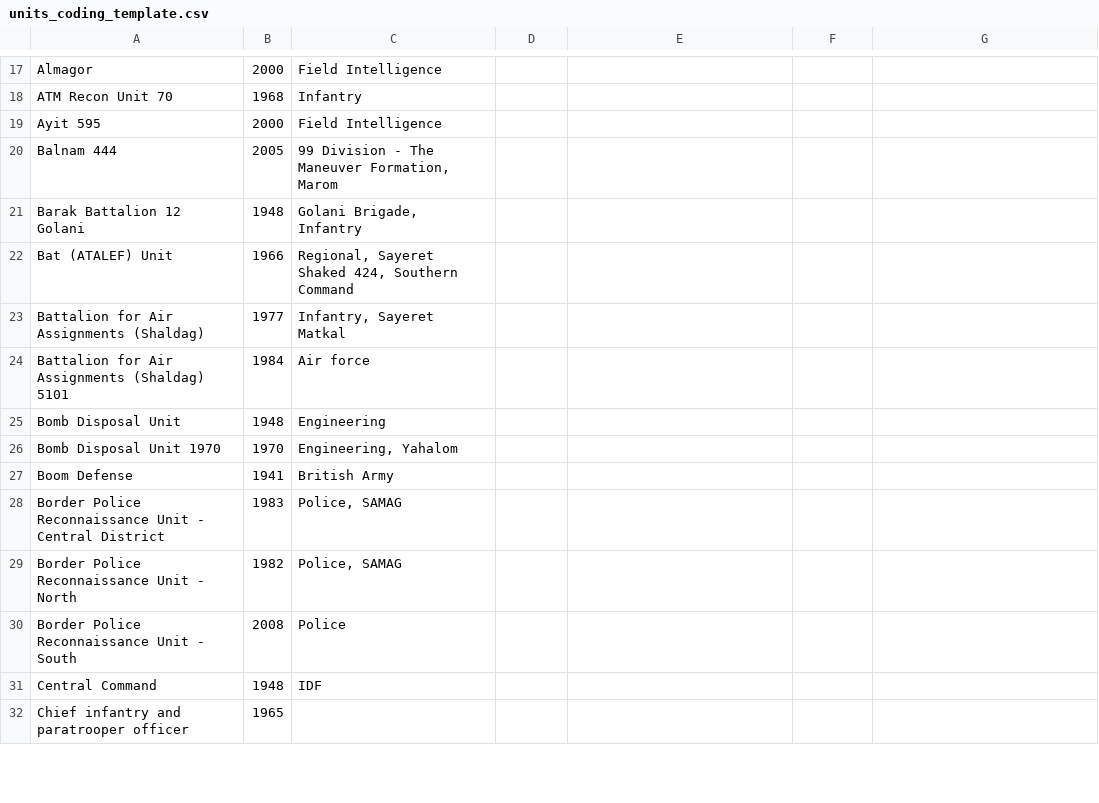
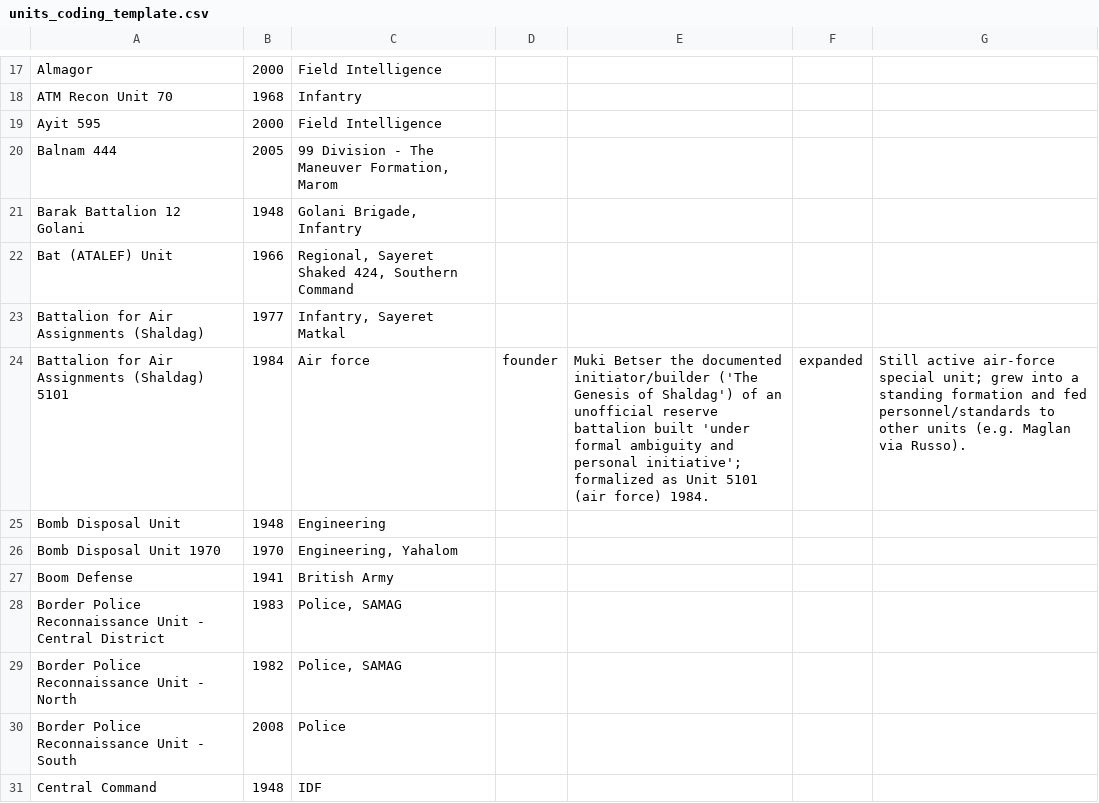
Before and after one commit to pedahzur/SOF-Israel, a CSV file: units_coding_template.csv, drawn as a sheet; only a part is shown, gaps mark what is left out; the shorter side is filled out with more unchanged rows; the diff covers the shown part only.

```diff
--- a/units_coding_template.csv
+++ b/units_coding_template.csv
@@ -23,3 +23,3 @@ Bat (ATALEF) Unit,1966,"Regional, Sayeret Shaked 424, Southern Command",,,,
 Battalion for Air Assignments (Shaldag),1977,"Infantry, Sayeret Matkal",,,,
-Battalion for Air Assignments (Shaldag) 5101,1984,Air force,,,,
+Battalion for Air Assignments (Shaldag) 5101,1984,Air force,founder,Muki Betser the documented initiator/builder ('The Genesis of Shaldag') of an unofficial reserve battalion built 'under formal ambiguity and personal initiative'; formalized as Unit 5101 (air force) 1984.,expanded,Still active air-force special unit; grew into a standing formation and fed personnel/standards to other units (e.g. Maglan via Russo).
 Bomb Disposal Unit,1948,Engineering,,,,
```
Also changed, not shown: 16 edited cells elsewhere in this file, 4 other files.
